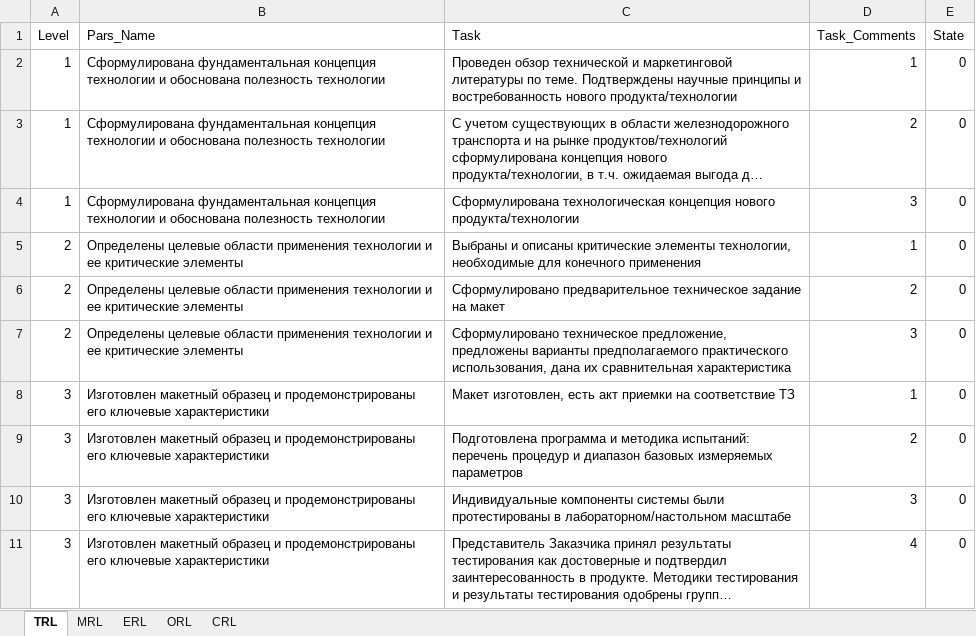
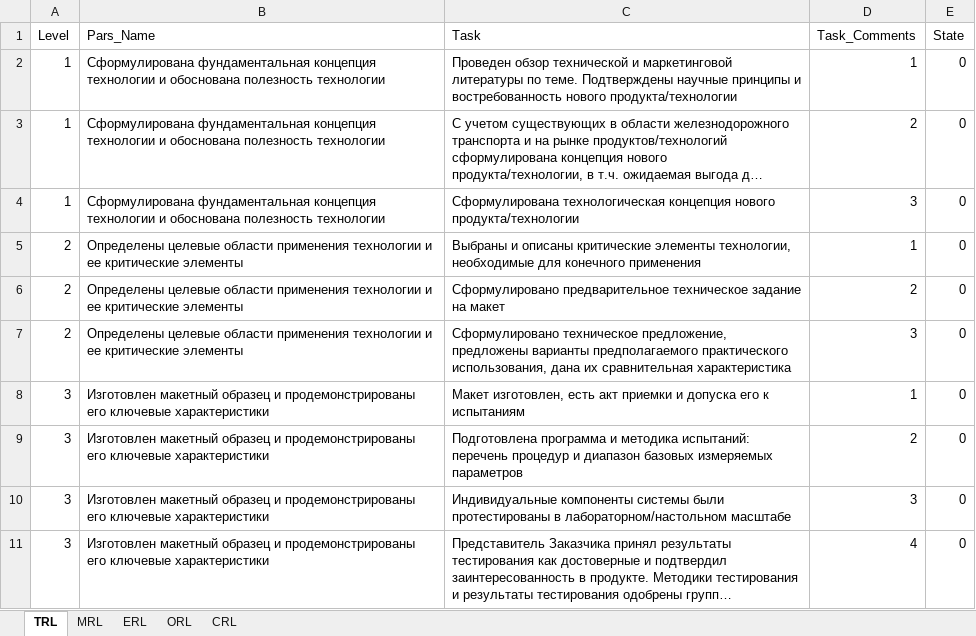
Before and after one commit to KarapetEV/TPRL_Calc, an Excel workbook: data/Param_Tasks.xlsx, sheet TRL, drawn as a sheet; only a part is shown; long unchanged cells end in …; values as stored, in another font and other column widths than the file's, no borders; the diff covers the shown part only; the diff names each change by its address in the sheet, - before the commit and + after, or states it on an @@ line.

```diff
--- a/data/Param_Tasks.xlsx (sheet TRL)
+++ b/data/Param_Tasks.xlsx (sheet TRL)
-C8 (Task): …акт приемки на соответствие ТЗ
+C8 (Task): …акт приемки и допуска его к испытаниям
```
Also changed, not shown: 4 edited cells elsewhere in this sheet, data/Levels.xlsx.
